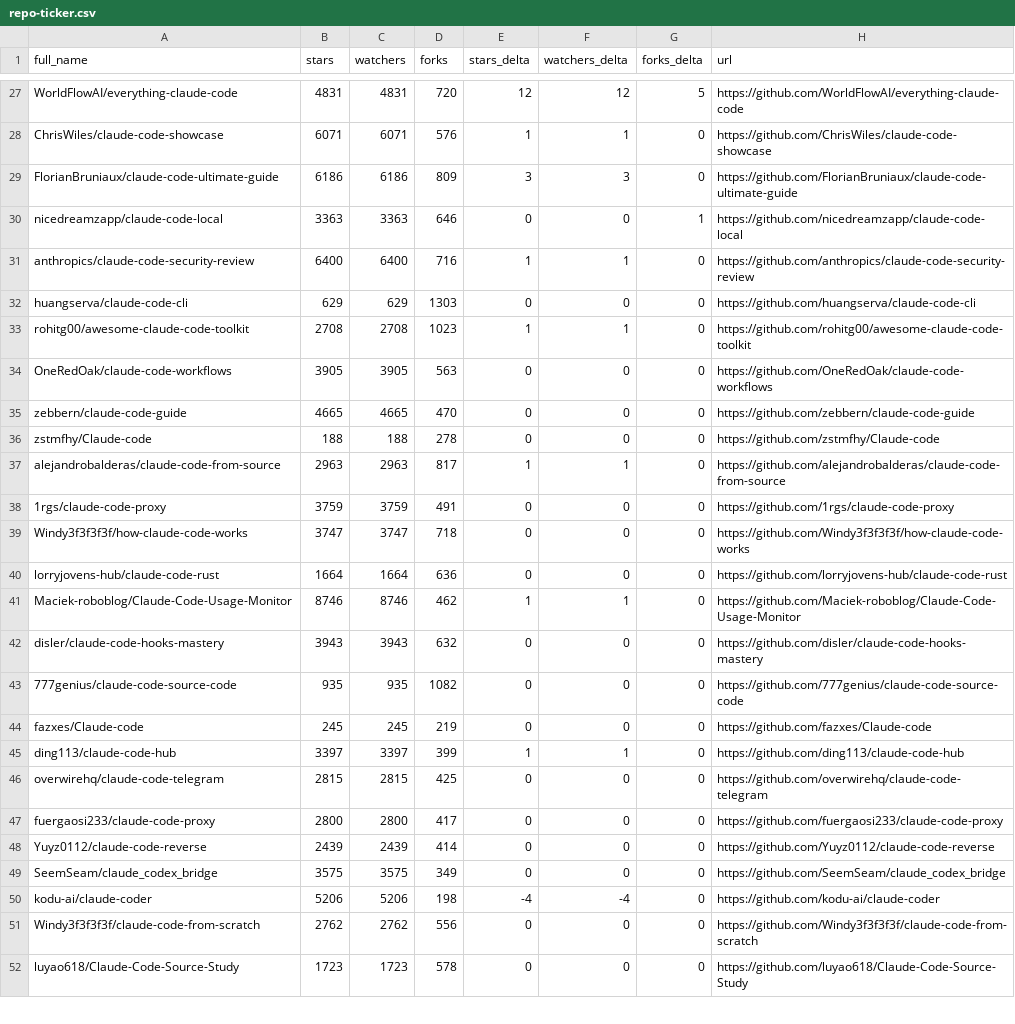
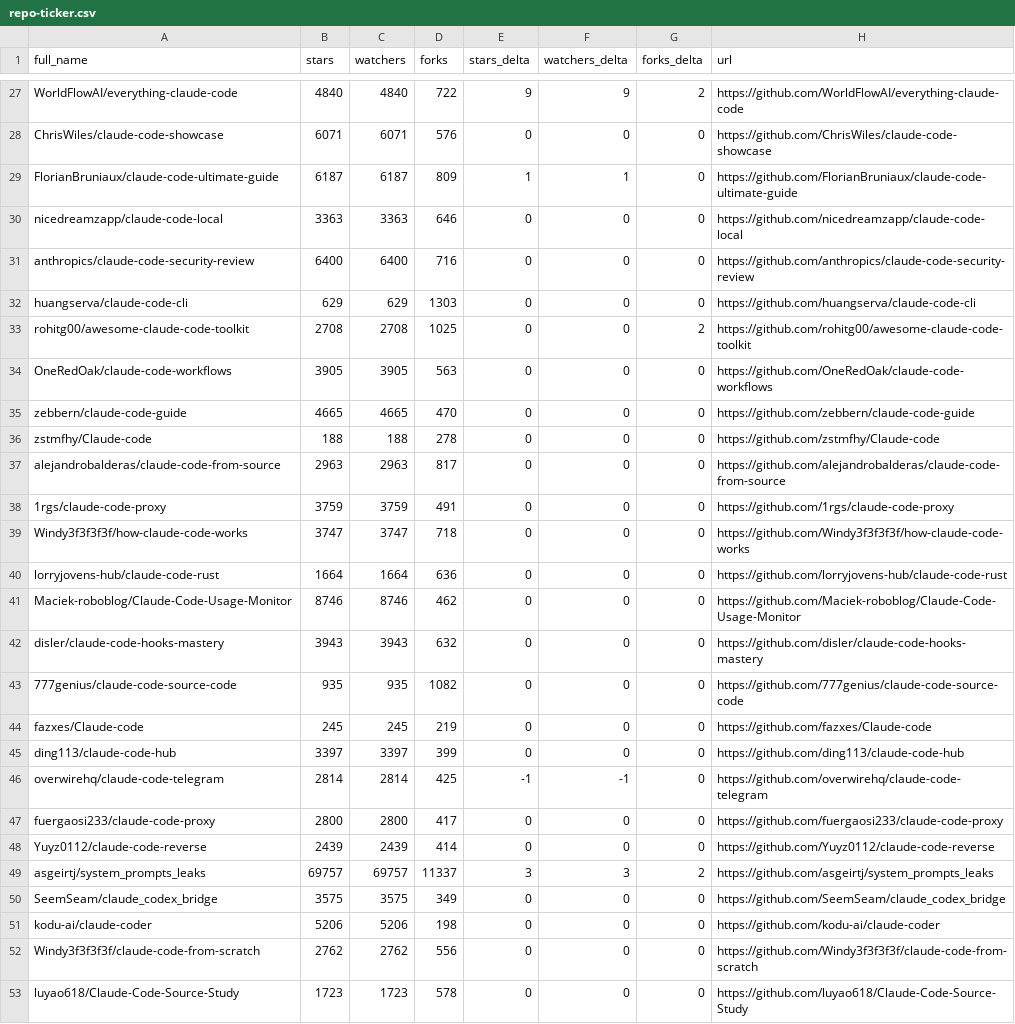
Before and after one commit to pablosoares-jd/awesome-claude-code, a CSV file: data/repo-ticker.csv, drawn as a sheet; only a part is shown, gaps mark what is left out; addresses are those after the commit; the diff covers the shown part only; the diff names each change by its address in the sheet, - before the commit and + after, or states it on an @@ line.

```diff
--- a/data/repo-ticker.csv
+++ b/data/repo-ticker.csv
-B27 (stars): 4831
+B27 (stars): 4840
-C27 (watchers): 4831
+C27 (watchers): 4840
-D27 (forks): 720
+D27 (forks): 722
-E27 (stars_delta): 12
+E27 (stars_delta): 9
-F27 (watchers_delta): 12
+F27 (watchers_delta): 9
-G27 (forks_delta): 5
+G27 (forks_delta): 2
-E28 (stars_delta): 1
+E28 (stars_delta): 0
-F28 (watchers_delta): 1
+F28 (watchers_delta): 0
-B29 (stars): 6186
+B29 (stars): 6187
-C29 (watchers): 6186
+C29 (watchers): 6187
-E29 (stars_delta): 3
+E29 (stars_delta): 1
-F29 (watchers_delta): 3
+F29 (watchers_delta): 1
-G30 (forks_delta): 1
+G30 (forks_delta): 0
-E31 (stars_delta): 1
+E31 (stars_delta): 0
-F31 (watchers_delta): 1
+F31 (watchers_delta): 0
-D33 (forks): 1023
+D33 (forks): 1025
-E33 (stars_delta): 1
+E33 (stars_delta): 0
-F33 (watchers_delta): 1
+F33 (watchers_delta): 0
-G33 (forks_delta): 0
+G33 (forks_delta): 2
-E37 (stars_delta): 1
+E37 (stars_delta): 0
-F37 (watchers_delta): 1
+F37 (watchers_delta): 0
-E41 (stars_delta): 1
+E41 (stars_delta): 0
-F41 (watchers_delta): 1
+F41 (watchers_delta): 0
-E45 (stars_delta): 1
+E45 (stars_delta): 0
-F45 (watchers_delta): 1
+F45 (watchers_delta): 0
-B46 (stars): 2815
+B46 (stars): 2814
-C46 (watchers): 2815
+C46 (watchers): 2814
-E46 (stars_delta): 0
+E46 (stars_delta): -1
-F46 (watchers_delta): 0
+F46 (watchers_delta): -1
+row 49: asgeirtj/system_prompts_leaks | 69757 | 69757 | 11337 | 3 | 3 | 2 | https://github.com/asgeirtj/system_prompts_leaks
-E51 (stars_delta): -4
+E51 (stars_delta): 0
-F51 (watchers_delta): -4
+F51 (watchers_delta): 0
```
Also changed, not shown: 1 added row, 2 removed rows, 2 moved rows and 88 edited cells elsewhere in this file, 2 other files.
